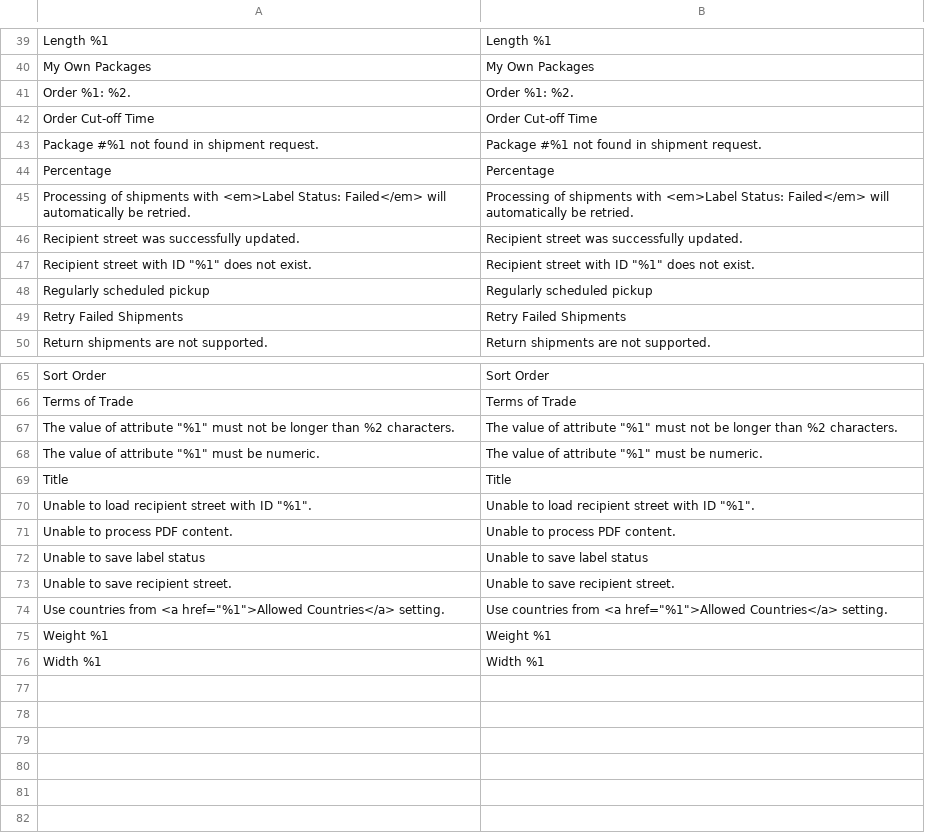
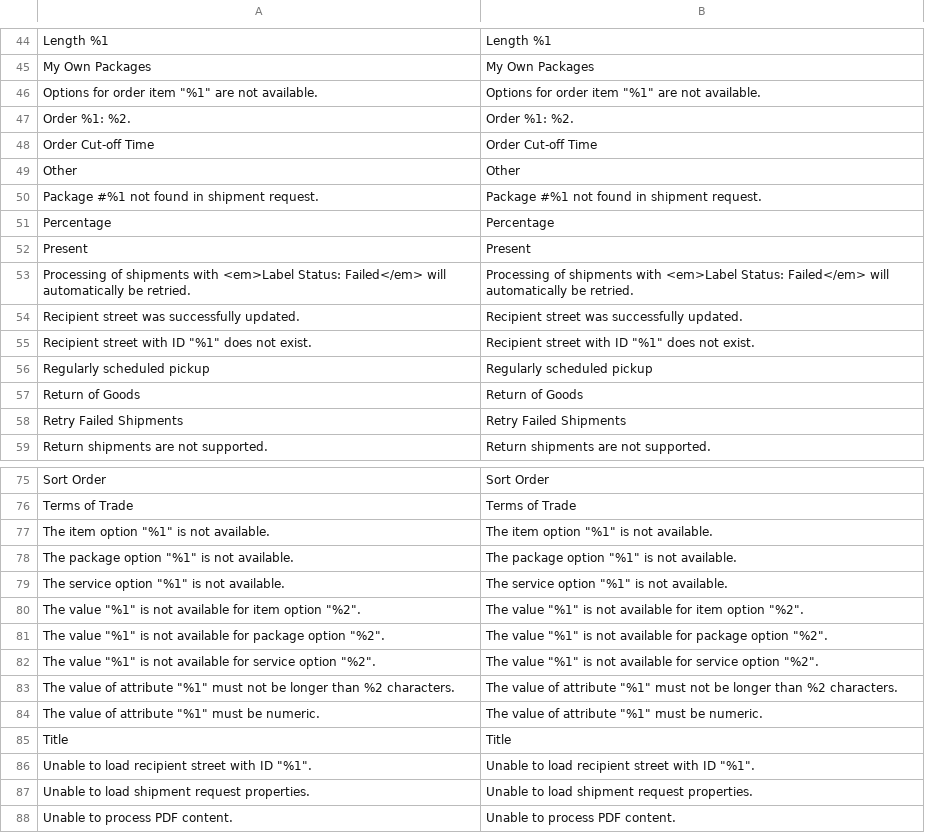
Before and after one commit to netresearch/dhl-module-shipping-core, a CSV file: i18n/en_US.csv, drawn as a sheet; only a part is shown, gaps mark what is left out; the shorter side is filled out with more unchanged rows; the diff covers the shown part only; the diff names each change by its address in the sheet, - before the commit and + after, or states it on an @@ line.

```diff
--- a/i18n/en_US.csv
+++ b/i18n/en_US.csv
+row 46: Options for order item "%1" are not available. | Options for order item "%1" are not available.
+row 49: Other | Other
+row 52: Present | Present
+row 57: Return of Goods | Return of Goods
+row 77: The item option "%1" is not available. | The item option "%1" is not available.
+row 78: The package option "%1" is not available. | The package option "%1" is not available.
+row 79: The service option "%1" is not available. | The service option "%1" is not available.
+row 80: The value "%1" is not available for item option "%2". | The value "%1" is not available for item option "%2".
+row 81: The value "%1" is not available for package option "%2". | The value "%1" is not available for package option "%2".
+row 82: The value "%1" is not available for service option "%2". | The value "%1" is not available for service option "%2".
+row 87: Unable to load shipment request properties. | Unable to load shipment request properties.
```
Also changed, not shown: 6 added rows elsewhere in this file, i18n/de_DE.csv, 45 other files.
